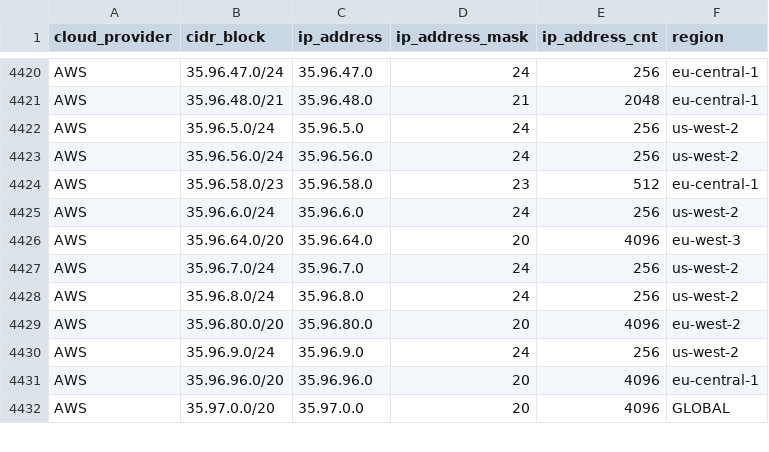
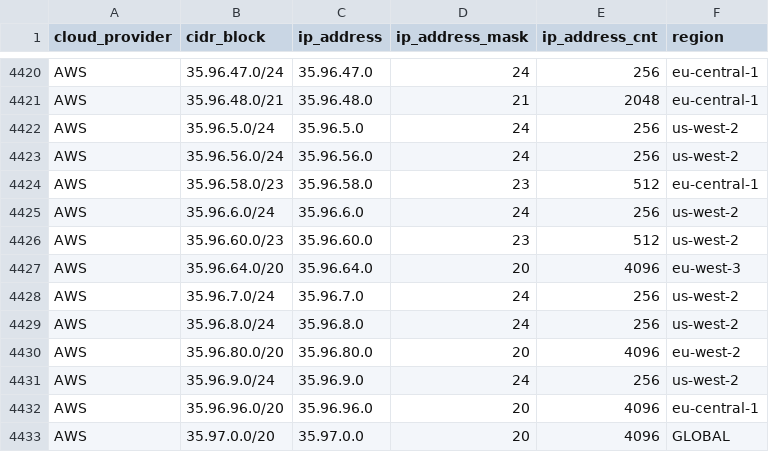
Before and after one commit to danilabs/public-cloud-provider-ip-ranges, a CSV file: data/providers/aws.csv, drawn as a sheet; only a part is shown, gaps mark what is left out; the diff names each change by its address in the sheet, - before the commit and + after, or states it on an @@ line.

```diff
--- a/data/providers/aws.csv
+++ b/data/providers/aws.csv
+row 4426: AWS | 35.96.60.0/23 | 35.96.60.0 | 23 | 512 | us-west-2
```
Also changed, not shown: data/providers/linode.csv, 13 other files.
